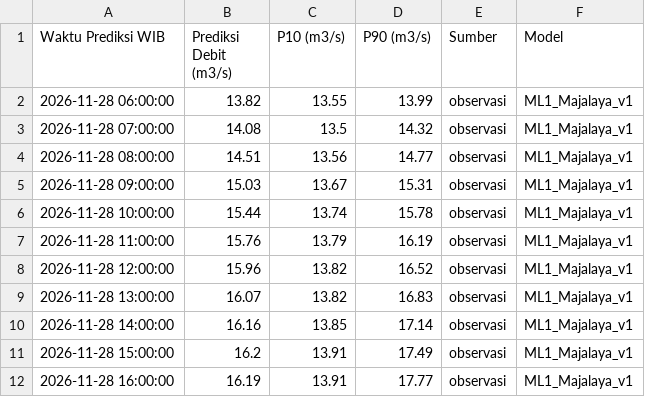
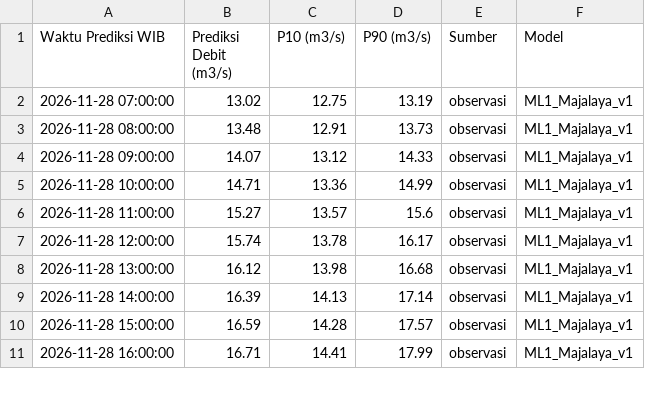
Before and after one commit to ajuneuh/prediksi-majalaya, a CSV file: Prediksi_Debit_24Jam.csv, drawn as a sheet; only a part is shown; the diff covers the shown part only.

Commit message:
Pembaruan prakiraan Majalaya 2026-11-28 06:15

```diff
--- a/Prediksi_Debit_24Jam.csv
+++ b/Prediksi_Debit_24Jam.csv
@@ -1,12 +1,11 @@
 Waktu Prediksi WIB,Prediksi Debit (m3/s),P10 (m3/s),P90 (m3/s),Sumber,Model
-2026-11-28 06:00:00,13.82,13.55,13.99,observasi,ML1_Majalaya_v1
-2026-11-28 07:00:00,14.08,13.5,14.32,observasi,ML1_Majalaya_v1
-2026-11-28 08:00:00,14.51,13.56,14.77,observasi,ML1_Majalaya_v1
-2026-11-28 09:00:00,15.03,13.67,15.31,observasi,ML1_Majalaya_v1
-2026-11-28 10:00:00,15.44,13.74,15.78,observasi,ML1_Majalaya_v1
-2026-11-28 11:00:00,15.76,13.79,16.19,observasi,ML1_Majalaya_v1
-2026-11-28 12:00:00,15.96,13.82,16.52,observasi,ML1_Majalaya_v1
-2026-11-28 13:00:00,16.07,13.82,16.83,observasi,ML1_Majalaya_v1
-2026-11-28 14:00:00,16.16,13.85,17.14,observasi,ML1_Majalaya_v1
-2026-11-28 15:00:00,16.2,13.91,17.49,observasi,ML1_Majalaya_v1
-2026-11-28 16:00:00,16.19,13.91,17.77,observasi,ML1_Majalaya_v1
+2026-11-28 07:00:00,13.02,12.75,13.19,observasi,ML1_Majalaya_v1
+2026-11-28 08:00:00,13.48,12.91,13.73,observasi,ML1_Majalaya_v1
+2026-11-28 09:00:00,14.07,13.12,14.33,observasi,ML1_Majalaya_v1
+2026-11-28 10:00:00,14.71,13.36,14.99,observasi,ML1_Majalaya_v1
+2026-11-28 11:00:00,15.27,13.57,15.6,observasi,ML1_Majalaya_v1
+2026-11-28 12:00:00,15.74,13.78,16.17,observasi,ML1_Majalaya_v1
+2026-11-28 13:00:00,16.12,13.98,16.68,observasi,ML1_Majalaya_v1
+2026-11-28 14:00:00,16.39,14.13,17.14,observasi,ML1_Majalaya_v1
+2026-11-28 15:00:00,16.59,14.28,17.57,observasi,ML1_Majalaya_v1
+2026-11-28 16:00:00,16.71,14.41,17.99,observasi,ML1_Majalaya_v1
```
Also changed, not shown: 1 added row and 39 edited cells elsewhere in this file, Data_Debit_7Hari.csv, Data_Hujan_7Hari.csv, 5 other files.
